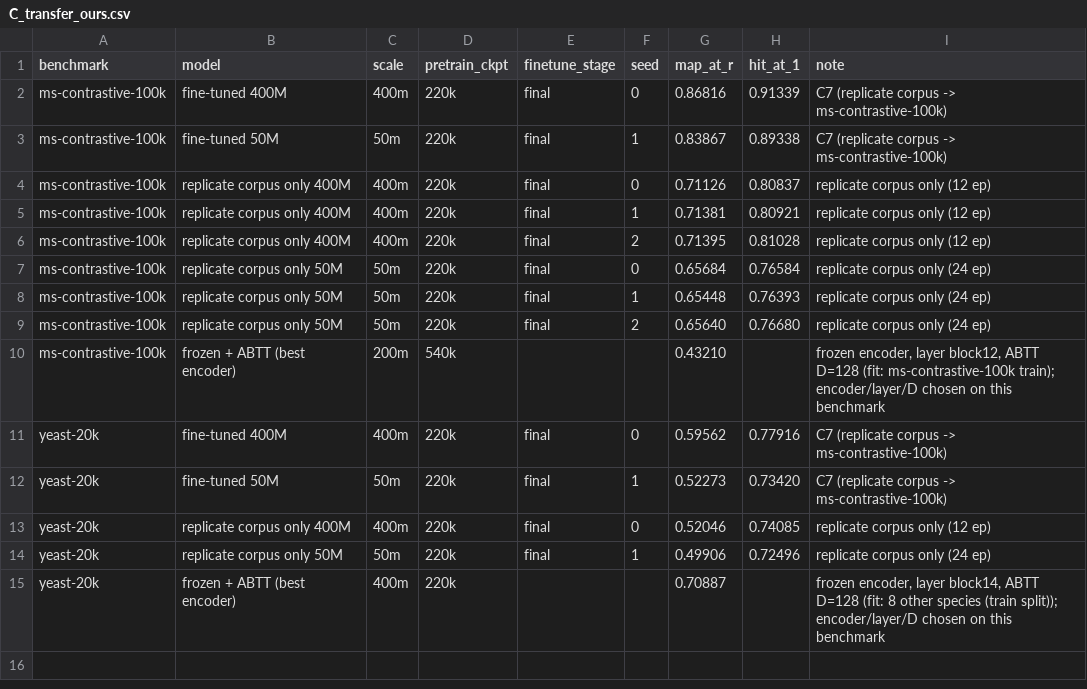
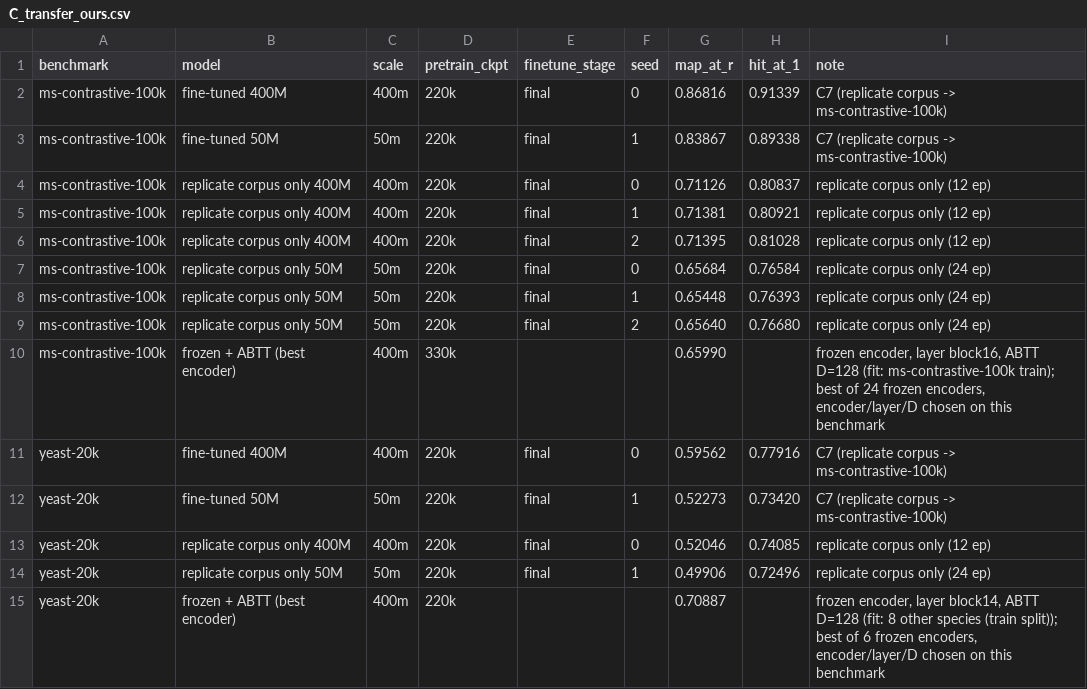
Before and after one commit to chrisagrams/iona, a CSV file: paper/experiments/spectrum_embedding/C_transfer_ours.csv, drawn as a sheet.

```diff
--- a/paper/experiments/spectrum_embedding/C_transfer_ours.csv
+++ b/paper/experiments/spectrum_embedding/C_transfer_ours.csv
@@ -9,3 +9,3 @@ ms-contrastive-100k,replicate corpus only 50M,50m,220k,final,1,0.65448,0.76393,r
 ms-contrastive-100k,replicate corpus only 50M,50m,220k,final,2,0.65640,0.76680,replicate corpus only (24 ep)
-ms-contrastive-100k,frozen + ABTT (best encoder),200m,540k,,,0.43210,,"frozen encoder, layer block12, ABTT D=128 (fit: ms-contrastive-100k train); encoder/layer/D chosen on this benchmark"
+ms-contrastive-100k,frozen + ABTT (best encoder),400m,330k,,,0.65990,,"frozen encoder, layer block16, ABTT D=128 (fit: ms-contrastive-100k train); best of 24 frozen encoders, encoder/layer/D chosen on this benchmark"
 yeast-20k,fine-tuned 400M,400m,220k,final,0,0.59562,0.77916,C7 (replicate corpus -> ms-contrastive-100k)
@@ -14,2 +14,2 @@ yeast-20k,replicate corpus only 400M,400m,220k,final,0,0.52046,0.74085,replicate
 yeast-20k,replicate corpus only 50M,50m,220k,final,1,0.49906,0.72496,replicate corpus only (24 ep)
-yeast-20k,frozen + ABTT (best encoder),400m,220k,,,0.70887,,"frozen encoder, layer block14, ABTT D=128 (fit: 8 other species (train split)); encoder/layer/D chosen on this benchmark"
+yeast-20k,frozen + ABTT (best encoder),400m,220k,,,0.70887,,"frozen encoder, layer block14, ABTT D=128 (fit: 8 other species (train split)); best of 6 frozen encoders, encoder/layer/D chosen on this benchmark"
```
Also changed, not shown: paper/experiments/spectrum_embedding/0_shot/C_zeroshot.csv, paper/experiments/spectrum_embedding/C_transfer.csv, 10 other files.
